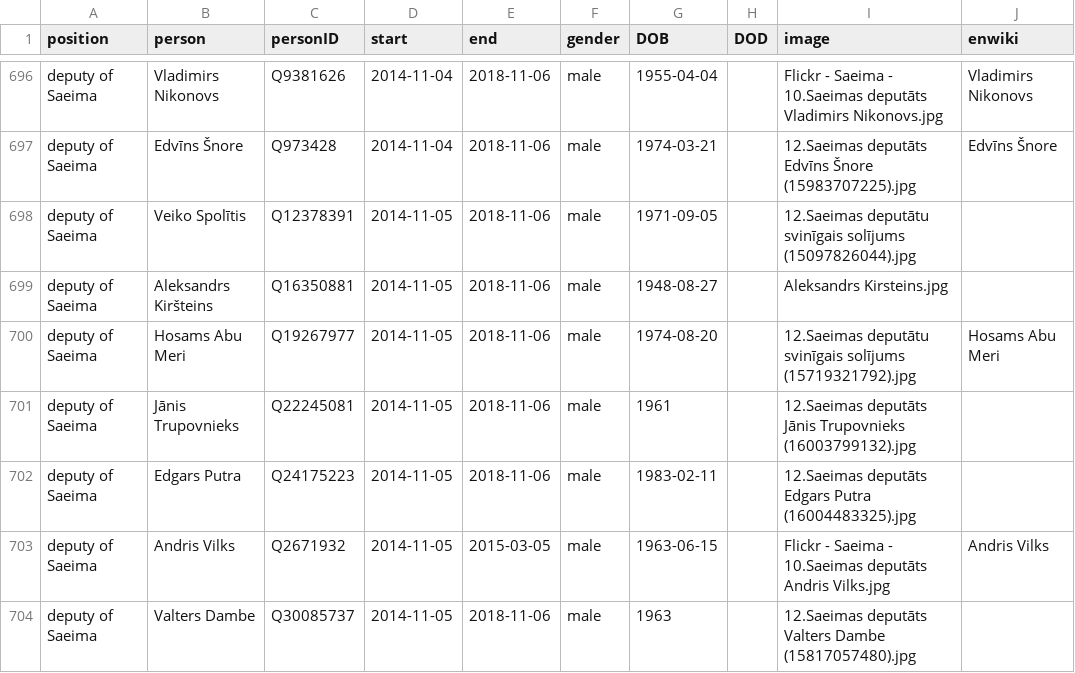
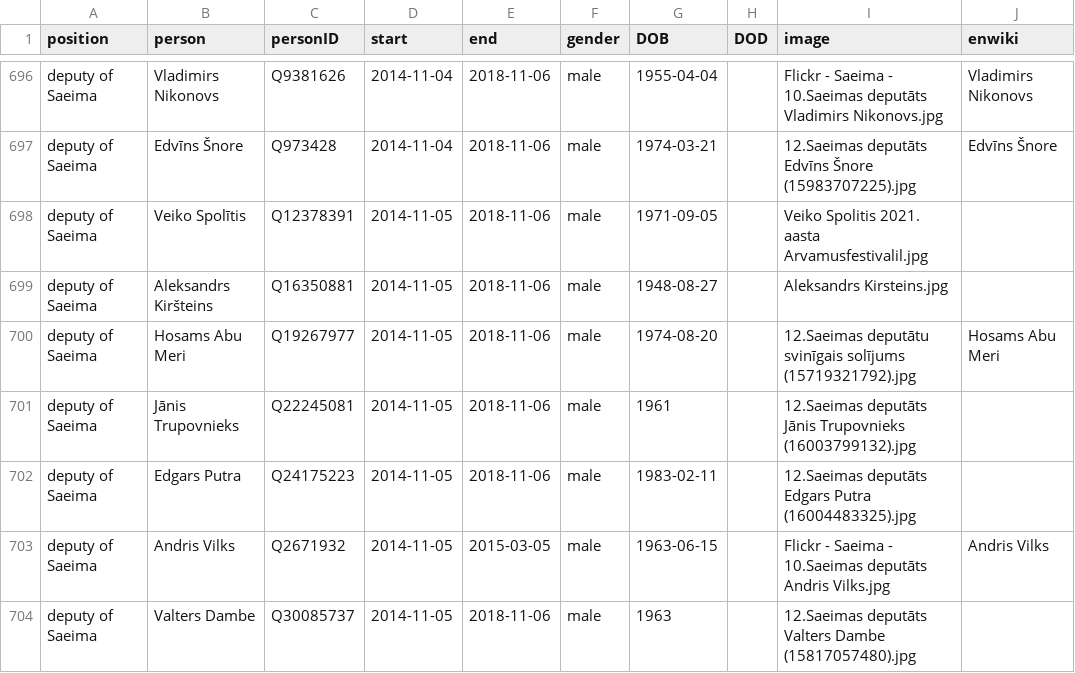
Before and after one commit to every-politician-scrapers/latvia-cabinet, a CSV file: html/legislators.csv, drawn as a sheet; only a part is shown, gaps mark what is left out.

Commit message:
PCB update

```diff
--- a/html/legislators.csv
+++ b/html/legislators.csv
@@ -697,3 +697,3 @@ deputy of Saeima,Vladimirs Nikonovs,Q9381626,2014-11-04,2018-11-06,male,1955-04-
 deputy of Saeima,Edvīns Šnore,Q973428,2014-11-04,2018-11-06,male,1974-03-21,,12.Saeimas deputāts Edvīns Šnore (15983707225).jpg,Edvīns Šnore
-deputy of Saeima,Veiko Spolītis,Q12378391,2014-11-05,2018-11-06,male,1971-09-05,,12.Saeimas deputātu svinīgais solījums (15097826044).jpg,
+deputy of Saeima,Veiko Spolītis,Q12378391,2014-11-05,2018-11-06,male,1971-09-05,,Veiko Spolitis 2021. aasta Arvamusfestivalil.jpg,
 deputy of Saeima,Aleksandrs Kiršteins,Q16350881,2014-11-05,2018-11-06,male,1948-08-27,,Aleksandrs Kirsteins.jpg,
```
